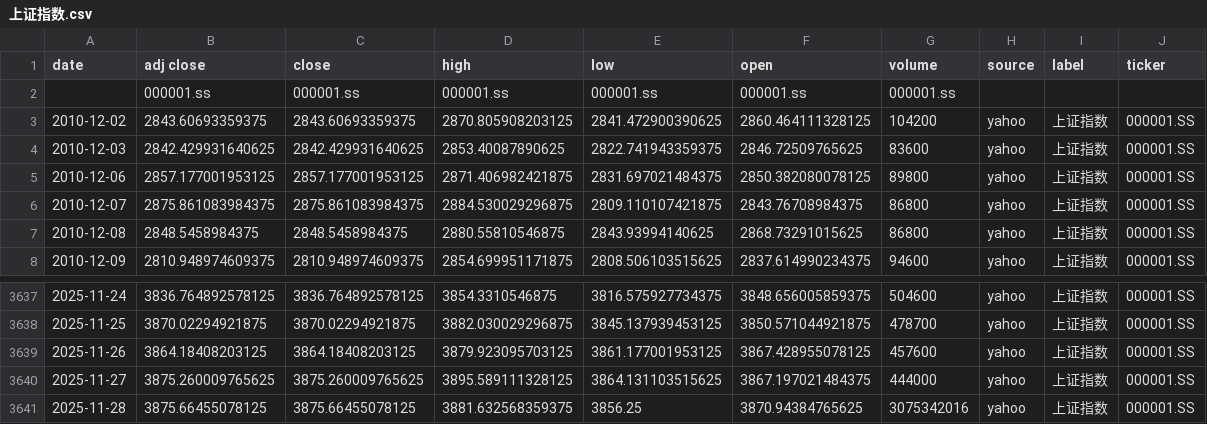
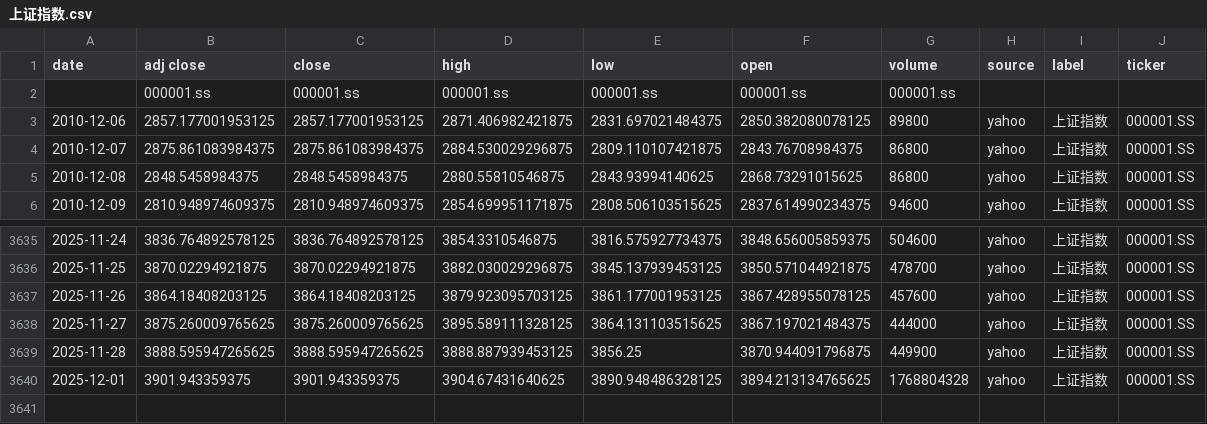
Before and after one commit to zid036116-ship-it/-10.16, a CSV file: docs/indices/上证指数.csv, drawn as a sheet; only a part is shown, gaps mark what is left out.

```diff
--- a/docs/indices/上证指数.csv
+++ b/docs/indices/上证指数.csv
@@ -2,4 +2,2 @@
 ,000001.ss,000001.ss,000001.ss,000001.ss,000001.ss,000001.ss,,,
-2010-12-02,2843.60693359375,2843.60693359375,2870.805908203125,2841.472900390625,2860.464111328125,104200,yahoo,上证指数,000001.SS
-2010-12-03,2842.429931640625,2842.429931640625,2853.40087890625,2822.741943359375,2846.72509765625,83600,yahoo,上证指数,000001.SS
 2010-12-06,2857.177001953125,2857.177001953125,2871.406982421875,2831.697021484375,2850.382080078125,89800,yahoo,上证指数,000001.SS
@@ -3640,2 +3638,3 @@
 2025-11-27,3875.260009765625,3875.260009765625,3895.589111328125,3864.131103515625,3867.197021484375,444000,yahoo,上证指数,000001.SS
-2025-11-28,3875.66455078125,3875.66455078125,3881.632568359375,3856.25,3870.94384765625,3075342016,yahoo,上证指数,000001.SS
+2025-11-28,3888.595947265625,3888.595947265625,3888.887939453125,3856.25,3870.944091796875,449900,yahoo,上证指数,000001.SS
+2025-12-01,3901.943359375,3901.943359375,3904.67431640625,3890.948486328125,3894.213134765625,1768804328,yahoo,上证指数,000001.SS
```
Also changed, not shown: docs/indices/创业板指.csv, docs/indices/沪深300.csv, 2 other files.
